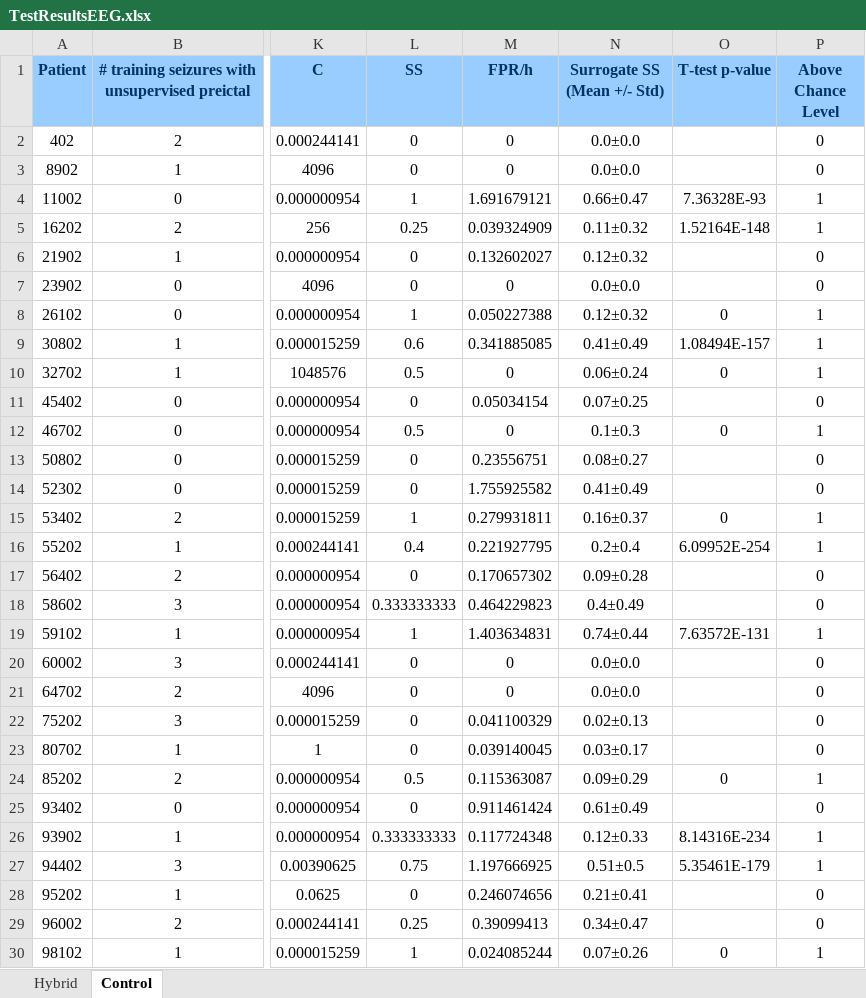
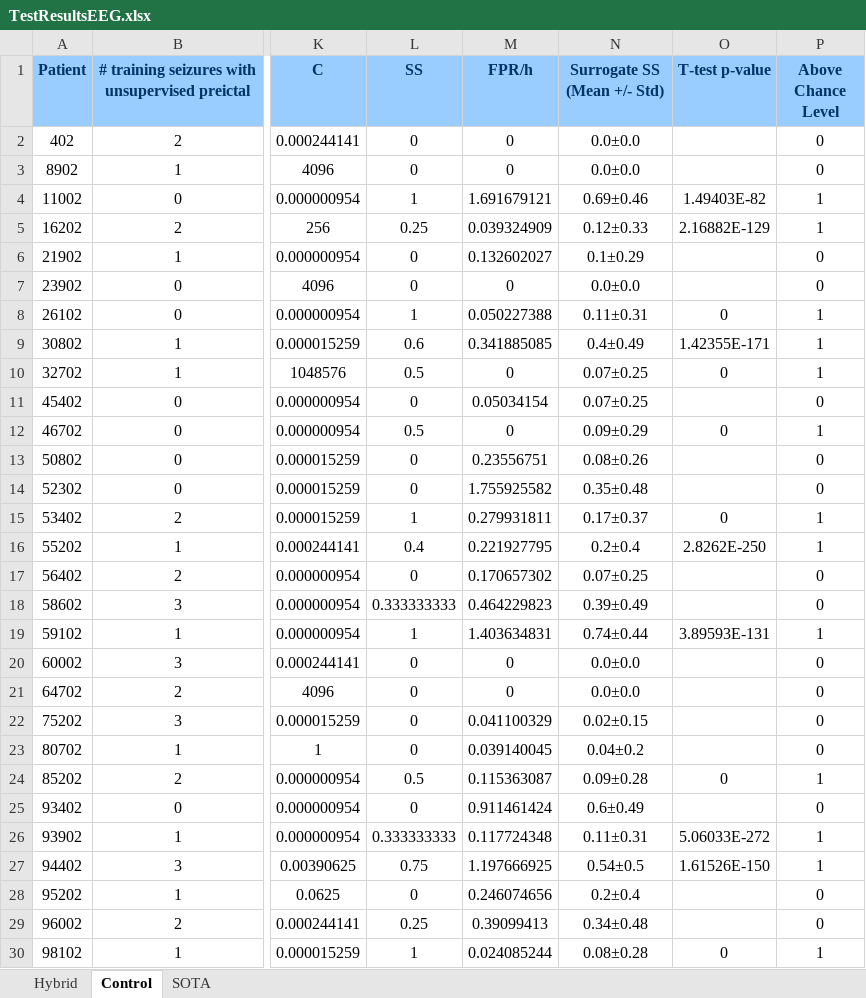
Before and after one commit to adrianaleal/eeg-ecg-prediction-epilepsy, an Excel workbook: TestResultsEEG.xlsx, sheet Control, drawn as a sheet; only a part is shown, gaps mark what is left out; values as stored, in another font and other column widths than the file's, no borders; the diff covers the shown part only; the diff names each change by its address in the sheet, - before the commit and + after, or states it on an @@ line.

Commit message:
- added SOTA approach and updated results and figures

```diff
--- a/TestResultsEEG.xlsx (sheet Control)
+++ b/TestResultsEEG.xlsx (sheet Control)
+sheet tab: SOTA
-N4 (Surrogate SS (Mean +/- Std)): 0.66±0.47
+N4 (Surrogate SS (Mean +/- Std)): 0.69±0.46
-O4 (T-test p-value): 7.36328E-93
+O4 (T-test p-value): 1.49403E-82
-N5 (Surrogate SS (Mean +/- Std)): 0.11±0.32
+N5 (Surrogate SS (Mean +/- Std)): 0.12±0.33
-O5 (T-test p-value): 1.52164E-148
+O5 (T-test p-value): 2.16882E-129
-N6 (Surrogate SS (Mean +/- Std)): 0.12±0.32
+N6 (Surrogate SS (Mean +/- Std)): 0.1±0.29
-N8 (Surrogate SS (Mean +/- Std)): 0.12±0.32
+N8 (Surrogate SS (Mean +/- Std)): 0.11±0.31
-N9 (Surrogate SS (Mean +/- Std)): 0.41±0.49
+N9 (Surrogate SS (Mean +/- Std)): 0.4±0.49
-O9 (T-test p-value): 1.08494E-157
+O9 (T-test p-value): 1.42355E-171
-N10 (Surrogate SS (Mean +/- Std)): 0.06±0.24
+N10 (Surrogate SS (Mean +/- Std)): 0.07±0.25
-N12 (Surrogate SS (Mean +/- Std)): 0.1±0.3
+N12 (Surrogate SS (Mean +/- Std)): 0.09±0.29
-N13 (Surrogate SS (Mean +/- Std)): 0.08±0.27
+N13 (Surrogate SS (Mean +/- Std)): 0.08±0.26
-N14 (Surrogate SS (Mean +/- Std)): 0.41±0.49
+N14 (Surrogate SS (Mean +/- Std)): 0.35±0.48
-N15 (Surrogate SS (Mean +/- Std)): 0.16±0.37
+N15 (Surrogate SS (Mean +/- Std)): 0.17±0.37
-O16 (T-test p-value): 6.09952E-254
+O16 (T-test p-value): 2.8262E-250
-N17 (Surrogate SS (Mean +/- Std)): 0.09±0.28
+N17 (Surrogate SS (Mean +/- Std)): 0.07±0.25
-N18 (Surrogate SS (Mean +/- Std)): 0.4±0.49
+N18 (Surrogate SS (Mean +/- Std)): 0.39±0.49
-O19 (T-test p-value): 7.63572E-131
+O19 (T-test p-value): 3.89593E-131
-N22 (Surrogate SS (Mean +/- Std)): 0.02±0.13
+N22 (Surrogate SS (Mean +/- Std)): 0.02±0.15
-N23 (Surrogate SS (Mean +/- Std)): 0.03±0.17
+N23 (Surrogate SS (Mean +/- Std)): 0.04±0.2
-N24 (Surrogate SS (Mean +/- Std)): 0.09±0.29
+N24 (Surrogate SS (Mean +/- Std)): 0.09±0.28
-N25 (Surrogate SS (Mean +/- Std)): 0.61±0.49
+N25 (Surrogate SS (Mean +/- Std)): 0.6±0.49
-N26 (Surrogate SS (Mean +/- Std)): 0.12±0.33
+N26 (Surrogate SS (Mean +/- Std)): 0.11±0.31
-O26 (T-test p-value): 8.14316E-234
+O26 (T-test p-value): 5.06033E-272
-N27 (Surrogate SS (Mean +/- Std)): 0.51±0.5
+N27 (Surrogate SS (Mean +/- Std)): 0.54±0.5
-O27 (T-test p-value): 5.35461E-179
+O27 (T-test p-value): 1.61526E-150
-N28 (Surrogate SS (Mean +/- Std)): 0.21±0.41
+N28 (Surrogate SS (Mean +/- Std)): 0.2±0.4
-N29 (Surrogate SS (Mean +/- Std)): 0.34±0.47
+N29 (Surrogate SS (Mean +/- Std)): 0.34±0.48
-N30 (Surrogate SS (Mean +/- Std)): 0.07±0.26
+N30 (Surrogate SS (Mean +/- Std)): 0.08±0.28
```
Also changed, not shown: 7 edited cells elsewhere in this sheet, sheet Hybrid, TestResultsECG.xlsx, 19 other files.
